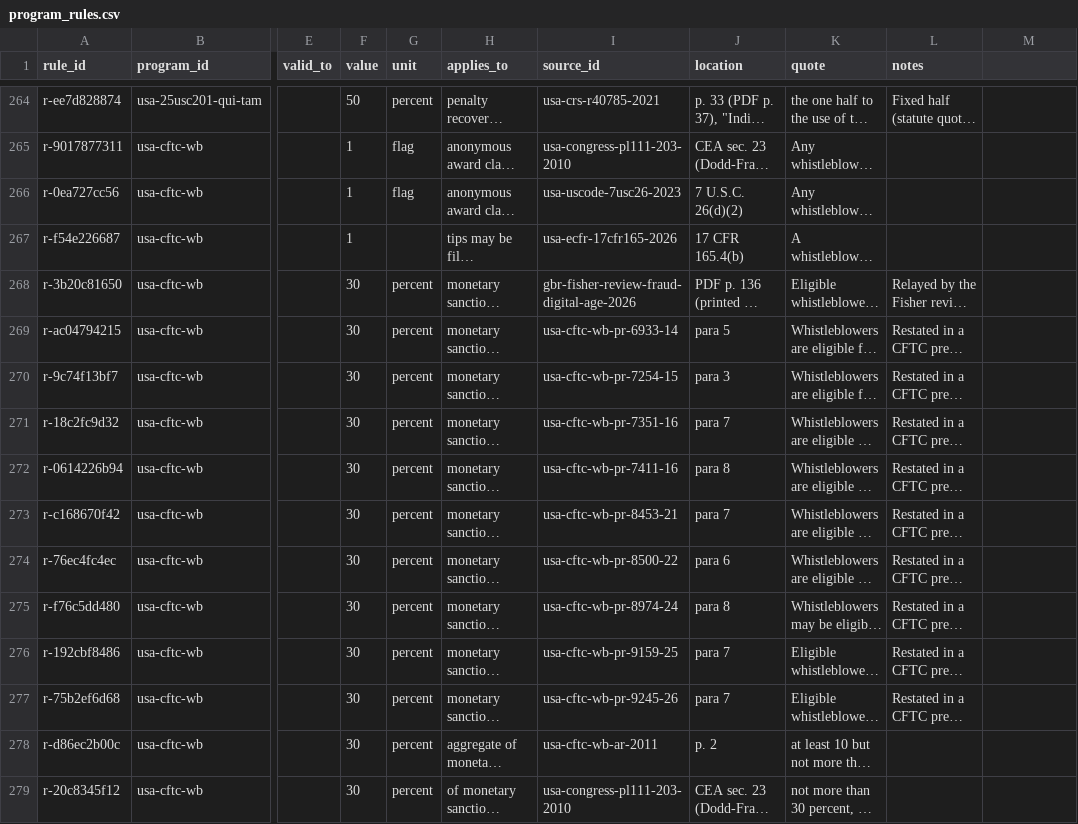
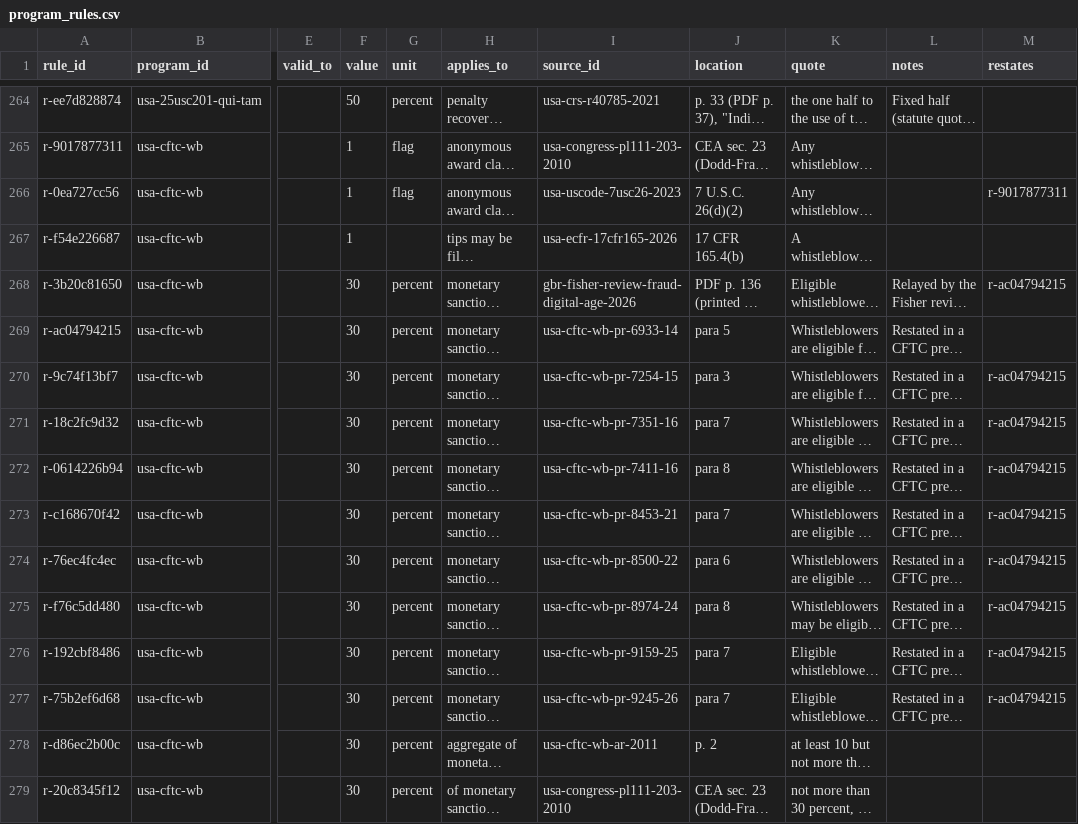
Before and after one commit to oscarleoo/data, a CSV file: topics/whistleblowing/data/program_rules.csv, drawn as a sheet; only a part is shown, gaps mark what is left out; long unchanged cells end in …; the diff covers the shown part only; the diff names each change by its address in the sheet, - before the commit and + after, or states it on an @@ line.

```diff
--- a/topics/whistleblowing/data/program_rules.csv
+++ b/topics/whistleblowing/data/program_rules.csv
-M1: (empty)
+M1: restates
-M266 (restates): (empty)
+M266 (restates): r-9017877311
-M268 (restates): (empty)
+M268 (restates): r-ac04794215
-M270:M277 (restates): (empty)
+M270:M277 (restates): r-ac04794215
```
Also changed, not shown: 177 edited cells elsewhere in this file, 6 other files.
